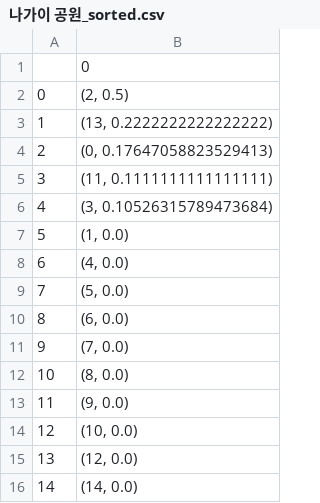
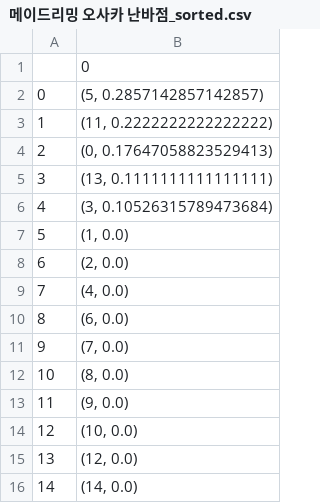
Before and after one commit to Capstone-Design-Lets-trip/trip_flask, a CSV file: clustering_오사카/메이드리밍 오사카 난바점_sorted.csv (was clustering_오사카/나가이 공원_sorted.csv), drawn as a sheet.

```diff
--- a/clustering_오사카/나가이 공원_sorted.csv
+++ b/clustering_오사카/메이드리밍 오사카 난바점_sorted.csv
@@ -1,10 +1,10 @@
 ,0
-0,"(2, 0.5)"
-1,"(13, 0.2222222222222222)"
+0,"(5, 0.2857142857142857)"
+1,"(11, 0.2222222222222222)"
 2,"(0, 0.17647058823529413)"
-3,"(11, 0.1111111111111111)"
+3,"(13, 0.1111111111111111)"
 4,"(3, 0.10526315789473684)"
 5,"(1, 0.0)"
-6,"(4, 0.0)"
-7,"(5, 0.0)"
+6,"(2, 0.0)"
+7,"(4, 0.0)"
 8,"(6, 0.0)"
```
Also changed, not shown: clustering_오사카/user1@gmail.com_sorted.csv, 5 other files.
